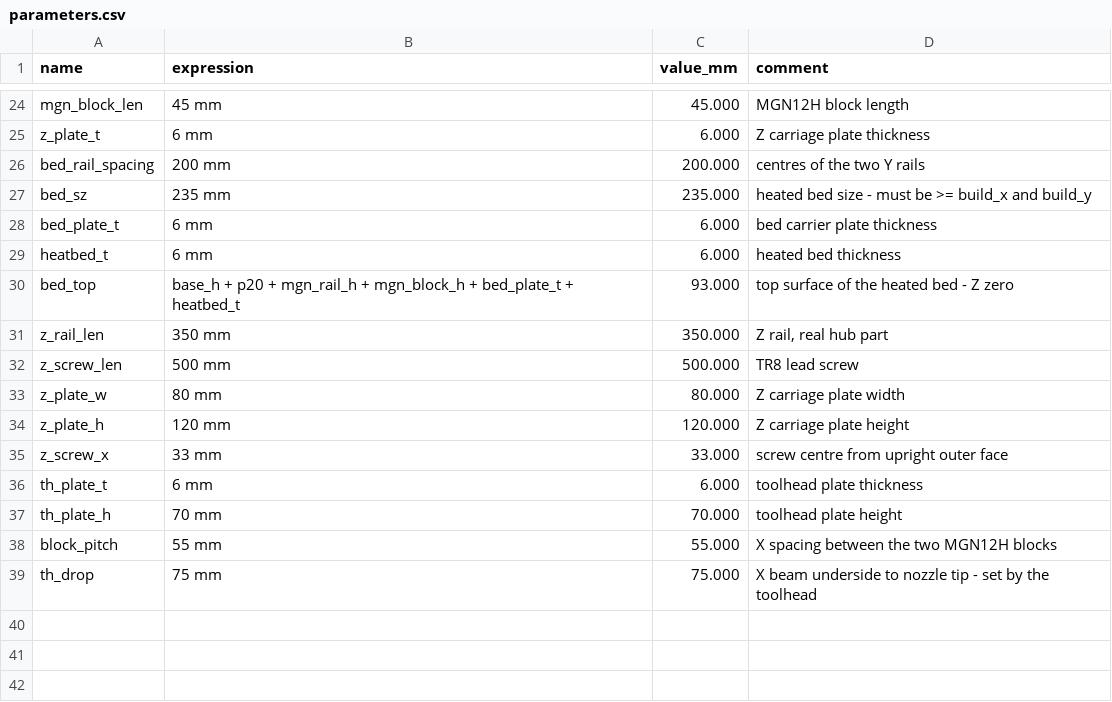
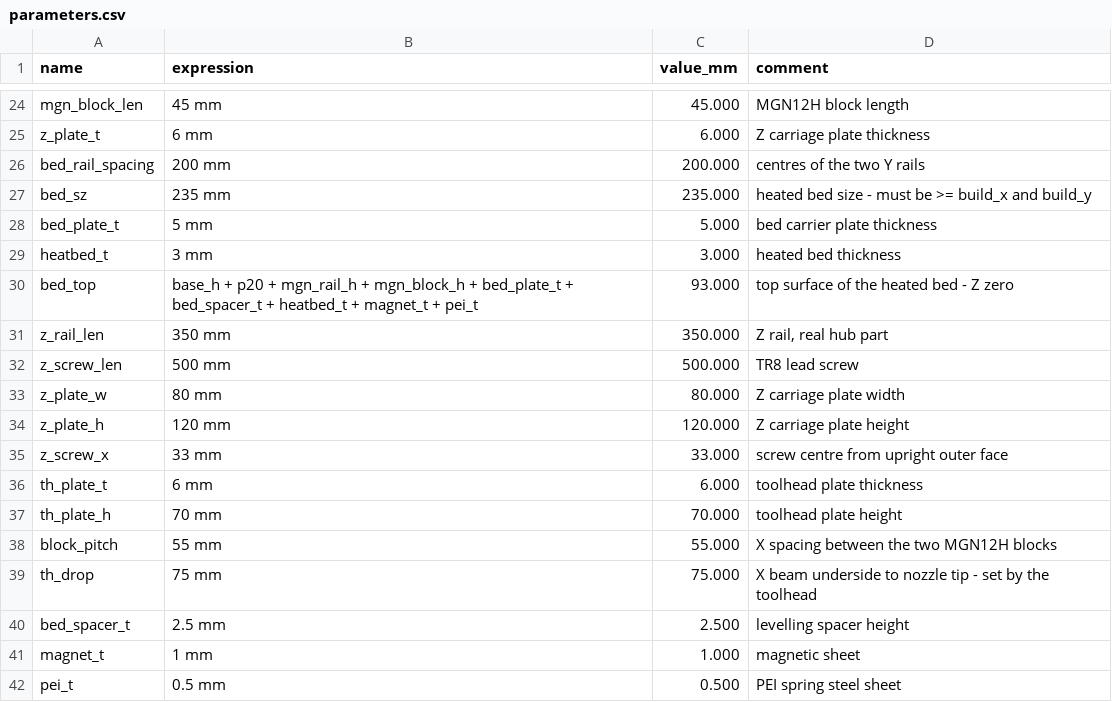
Before and after one commit to Deejpotter/idex-3d-printer, a CSV file: cad/parameters.csv, drawn as a sheet; only a part is shown, gaps mark what is left out.

Commit message:
Rebuild the bed, change the control board, detail the rails
Bed: it was a 6 mm carrier plate under a 6 mm heated bed, both guessed. The
real Creality part is 3 mm. Deleting the carrier outright would have been a
mistake - two thin bars are six times floppier than the plate they replace,
and stiffness goes as t^3. Computing k = 48EI/L^3 for each option picks
2 x 35 x 5 mm bars: carrier 521 kN/m at 222 g against 1751 kN/m at 895 g.
Moving bed mass 2169 -> 1269 g, Y acceleration 4255 -> 5948 mm/s2 (+40%).
bed_top deliberately stays at 93 mm so the gantry does not move away from
toolheads that cannot follow it.

Correction: the 3219 mm/s2 quoted earlier used an assumed 400 kN/m carrier
stiffness. From the actual plate geometry it is 1751 kN/m and 4255 mm/s2, so
the real gain is +40%, not +85%.

Board: Manta M8P -> Octopus Pro V1.1. No Australian supplier stocks the CB1
the Manta needs, which made the most important part of the BOM unbuyable.
The Octopus is 15 in stock against 45 plus a compute module, has the same
8 drivers and MCU, and the Pi it needs also hosts the accelerometer the
Octopus has no header for. printer.cfg rewritten against BTT's own Octopus
Pro reference config.

Rails and blocks: M3 mounting holes on HIWIN's 25 mm pitch, 21/18/14 per
rail, and the 20 x 20 pattern on each block. Verified by material removed
rather than by looking - OffsetStartDefinition on a cut silently produces
no target body, so the holes are cut as tool bodies and combined.

Also records that the parametric claim only covers the frame. Measured by
driving build_x and build_y to 300: the frame follows, nothing added after
it does.

```diff
--- a/cad/parameters.csv
+++ b/cad/parameters.csv
@@ -27,5 +27,5 @@ bed_rail_spacing,"200 mm",200.000,"centres of the two Y rails"
 bed_sz,"235 mm",235.000,"heated bed size - must be >= build_x and build_y"
-bed_plate_t,"6 mm",6.000,"bed carrier plate thickness"
-heatbed_t,"6 mm",6.000,"heated bed thickness"
-bed_top,"base_h + p20 + mgn_rail_h + mgn_block_h + bed_plate_t + heatbed_t",93.000,"top surface of the heated bed - Z zero"
+bed_plate_t,"5 mm",5.000,"bed carrier plate thickness"
+heatbed_t,"3 mm",3.000,"heated bed thickness"
+bed_top,"base_h + p20 + mgn_rail_h + mgn_block_h + bed_plate_t + bed_spacer_t + heatbed_t + magnet_t + pei_t",93.000,"top surface of the heated bed - Z zero"
 z_rail_len,"350 mm",350.000,"Z rail, real hub part"
@@ -39 +39,4 @@ block_pitch,"55 mm",55.000,"X spacing between the two MGN12H blocks"
 th_drop,"75 mm",75.000,"X beam underside to nozzle tip - set by the toolhead"
+bed_spacer_t,"2.5 mm",2.500,"levelling spacer height"
+magnet_t,"1 mm",1.000,"magnetic sheet"
+pei_t,"0.5 mm",0.500,"PEI spring steel sheet"
```
Also changed, not shown: cad/mass-report.csv, 7 other files.
